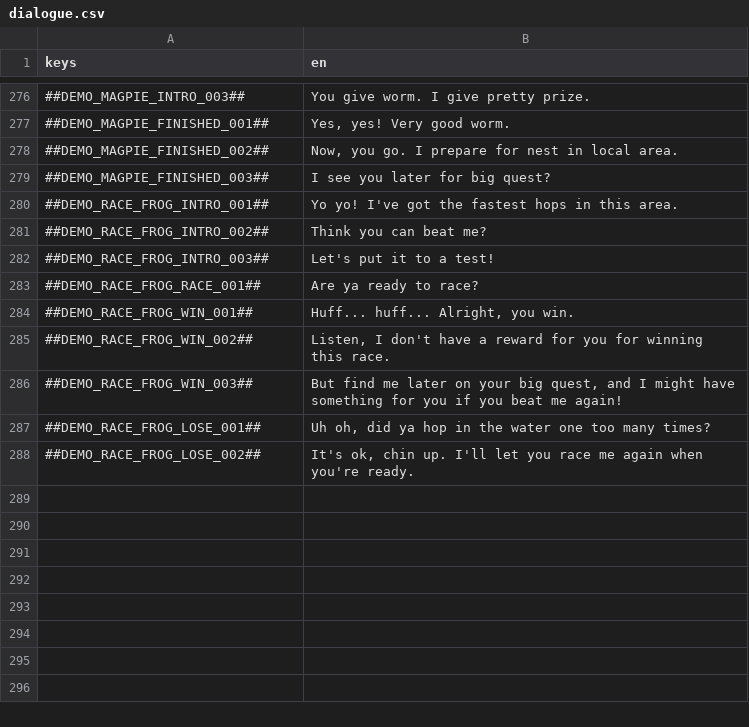
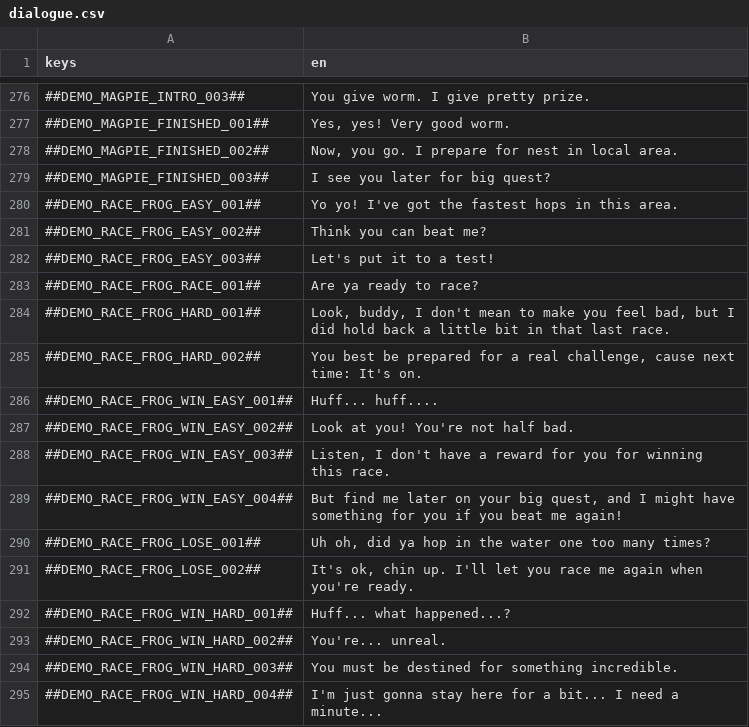
Before and after one commit to flawlesshappiness/FroggyFocus, a CSV file: froggyfocus/Dialogue/dialogue.csv, drawn as a sheet; only a part is shown, gaps mark what is left out.

Commit message:
Added race hair and race hard mode

```diff
--- a/froggyfocus/Dialogue/dialogue.csv
+++ b/froggyfocus/Dialogue/dialogue.csv
@@ -279,10 +279,17 @@ keys;en
 ##DEMO_MAGPIE_FINISHED_003##;I see you later for big quest?
-##DEMO_RACE_FROG_INTRO_001##;Yo yo! I've got the fastest hops in this area.
-##DEMO_RACE_FROG_INTRO_002##;Think you can beat me?
-##DEMO_RACE_FROG_INTRO_003##;Let's put it to a test!
+##DEMO_RACE_FROG_EASY_001##;Yo yo! I've got the fastest hops in this area.
+##DEMO_RACE_FROG_EASY_002##;Think you can beat me?
+##DEMO_RACE_FROG_EASY_003##;Let's put it to a test!
 ##DEMO_RACE_FROG_RACE_001##;Are ya ready to race?
-##DEMO_RACE_FROG_WIN_001##;Huff... huff... Alright, you win.
-##DEMO_RACE_FROG_WIN_002##;Listen, I don't have a reward for you for winning this race.
-##DEMO_RACE_FROG_WIN_003##;But find me later on your big quest, and I might have something for you if you beat me again!
+##DEMO_RACE_FROG_HARD_001##;Look, buddy, I don't mean to make you feel bad, but I did hold back a little bit in that last race.
+##DEMO_RACE_FROG_HARD_002##;You best be prepared for a  real challenge, cause next time: It's on.
+##DEMO_RACE_FROG_WIN_EASY_001##;Huff... huff....
+##DEMO_RACE_FROG_WIN_EASY_002##;Look at you! You're not half bad.
+##DEMO_RACE_FROG_WIN_EASY_003##;Listen, I don't have a reward for you for winning this race.
+##DEMO_RACE_FROG_WIN_EASY_004##;But find me later on your big quest, and I might have something for you if you beat me again!
 ##DEMO_RACE_FROG_LOSE_001##;Uh oh, did ya hop in the water one too many times?
 ##DEMO_RACE_FROG_LOSE_002##;It's ok, chin up. I'll let you race me again when you're ready.
+##DEMO_RACE_FROG_WIN_HARD_001##;Huff... what happened...?
+##DEMO_RACE_FROG_WIN_HARD_002##;You're... unreal.
+##DEMO_RACE_FROG_WIN_HARD_003##;You must be destined for something incredible.
+##DEMO_RACE_FROG_WIN_HARD_004##;I'm just gonna stay here for a bit... I need a minute...
```
Also changed, not shown: 22 other files.
